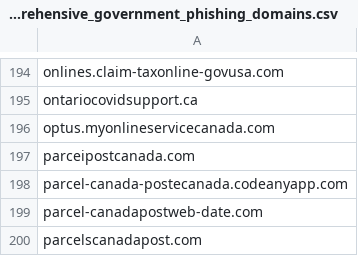
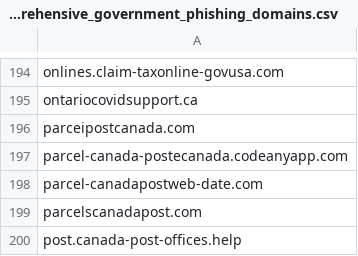
Before and after one commit to Phishcan/phishcan-data, a CSV file: api/government/comprehensive_government_phishing_domains.csv, drawn as a sheet; only a part is shown, gaps mark what is left out; the shorter side is filled out with more unchanged rows.

Commit message:
Update phishing exports - 2026-11-20_07-40-02

```diff
--- a/api/government/comprehensive_government_phishing_domains.csv
+++ b/api/government/comprehensive_government_phishing_domains.csv
@@ -195,3 +195,2 @@ onlines.claim-taxonline-govusa.com
 ontariocovidsupport.ca
-optus.myonlineservicecanada.com
 parceipostcanada.com
```
Also changed, not shown: api/banking/comprehensive_banking_phishing_domains.csv, 9 other files.
